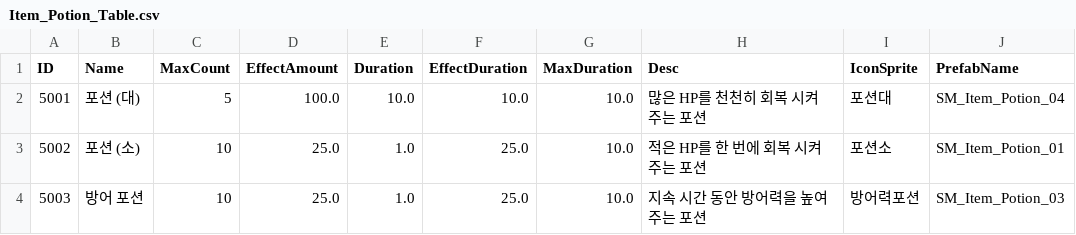
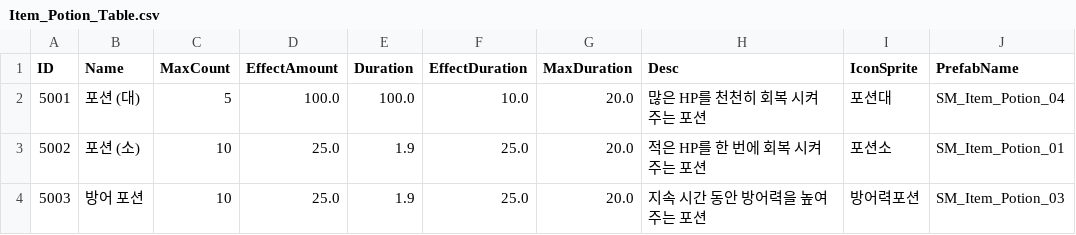
Before and after one commit to kupka05/Project_DR_KHT, a CSV file: Project_DR/Assets/Resources/Item_Potion_Table.csv, drawn as a sheet.

```diff
--- a/Project_DR/Assets/Resources/Item_Potion_Table.csv
+++ b/Project_DR/Assets/Resources/Item_Potion_Table.csv
@@ -1,4 +1,4 @@
 ID,Name,MaxCount,EffectAmount,Duration,EffectDuration,MaxDuration,Desc,IconSprite,PrefabName
-5001,포션 (대),5,100.0,10.0,10.0,10.0,많은 HP를 천천히 회복 시켜주는 포션,포션대,SM_Item_Potion_04
-5002,포션 (소),10,25.0,1.0,25.0,10.0,적은 HP를 한 번에 회복 시켜주는 포션,포션소,SM_Item_Potion_01
-5003,방어 포션,10,25.0,1.0,25.0,10.0,지속 시간 동안 방어력을 높여주는 포션,방어력포션,SM_Item_Potion_03
+5001,포션 (대),5,100.0,100.0,10.0,20.0,많은 HP를 천천히 회복 시켜주는 포션,포션대,SM_Item_Potion_04
+5002,포션 (소),10,25.0,1.9,25.0,20.0,적은 HP를 한 번에 회복 시켜주는 포션,포션소,SM_Item_Potion_01
+5003,방어 포션,10,25.0,1.9,25.0,20.0,지속 시간 동안 방어력을 높여주는 포션,방어력포션,SM_Item_Potion_03
```
Also changed, not shown: 58 other files.
